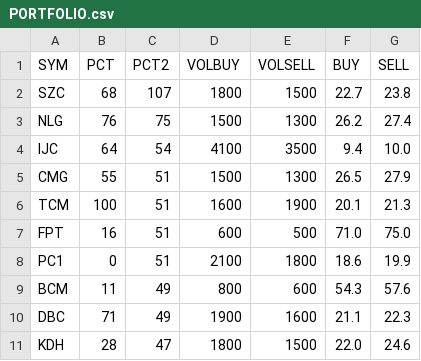
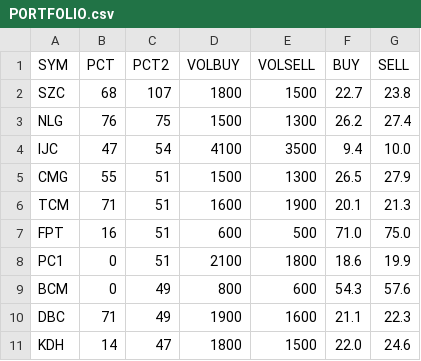
Before and after one commit to cali-invest/portfolio-live, a CSV file: data/PORTFOLIO.csv, drawn as a sheet.

```diff
--- a/data/PORTFOLIO.csv
+++ b/data/PORTFOLIO.csv
@@ -3,9 +3,9 @@ SZC,68,107,1800,1500,22.7,23.8
 NLG,76,75,1500,1300,26.2,27.4
-IJC,64,54,4100,3500,9.4,10.0
+IJC,47,54,4100,3500,9.4,10.0
 CMG,55,51,1500,1300,26.5,27.9
-TCM,100,51,1600,1900,20.1,21.3
+TCM,71,51,1600,1900,20.1,21.3
 FPT,16,51,600,500,71.0,75.0
 PC1,0,51,2100,1800,18.6,19.9
-BCM,11,49,800,600,54.3,57.6
+BCM,0,49,800,600,54.3,57.6
 DBC,71,49,1900,1600,21.1,22.3
-KDH,28,47,1800,1500,22.0,24.6
+KDH,14,47,1800,1500,22.0,24.6
```
Also changed, not shown: data/CMD.csv, data/CMD2.csv, 1 other file.
